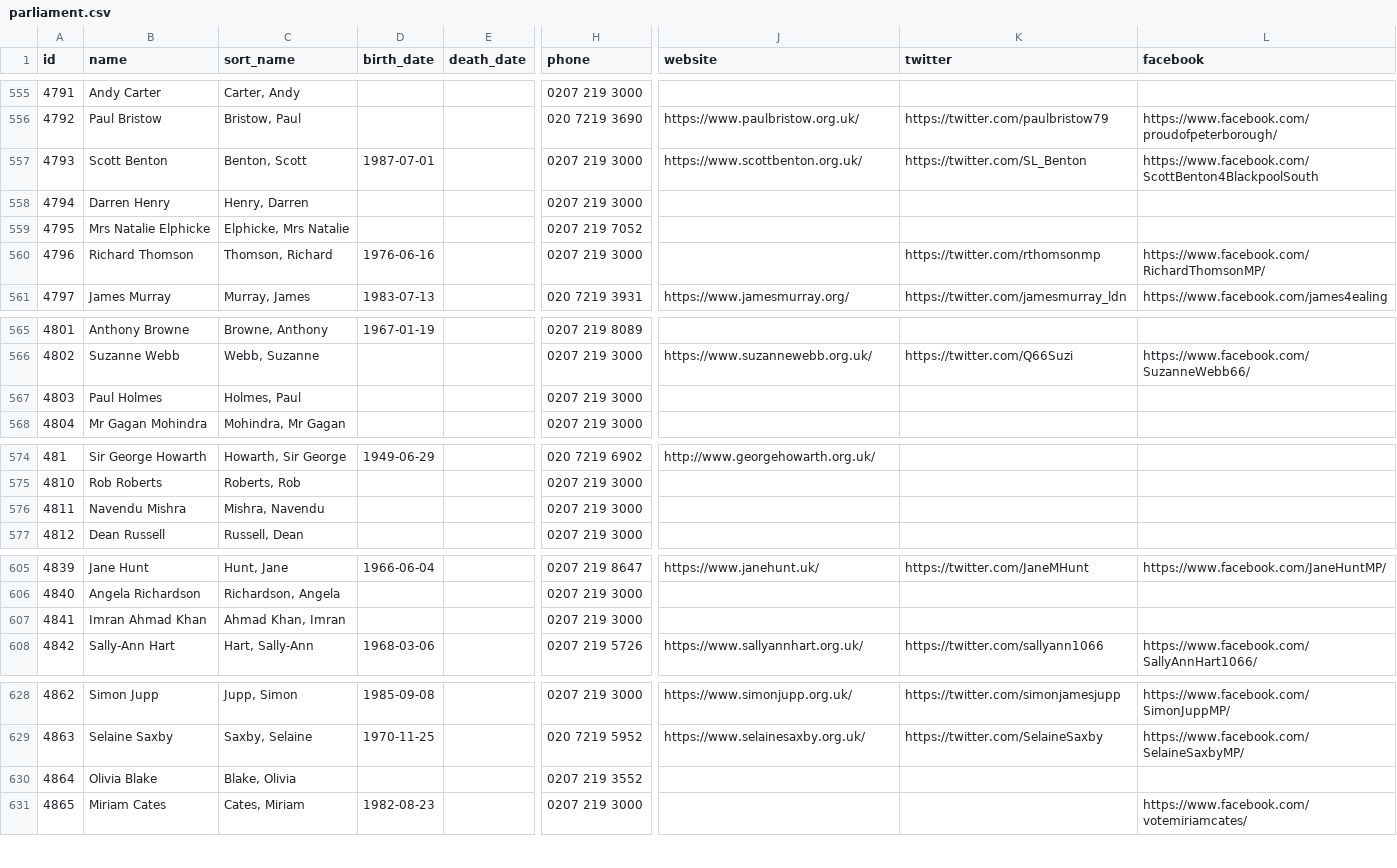
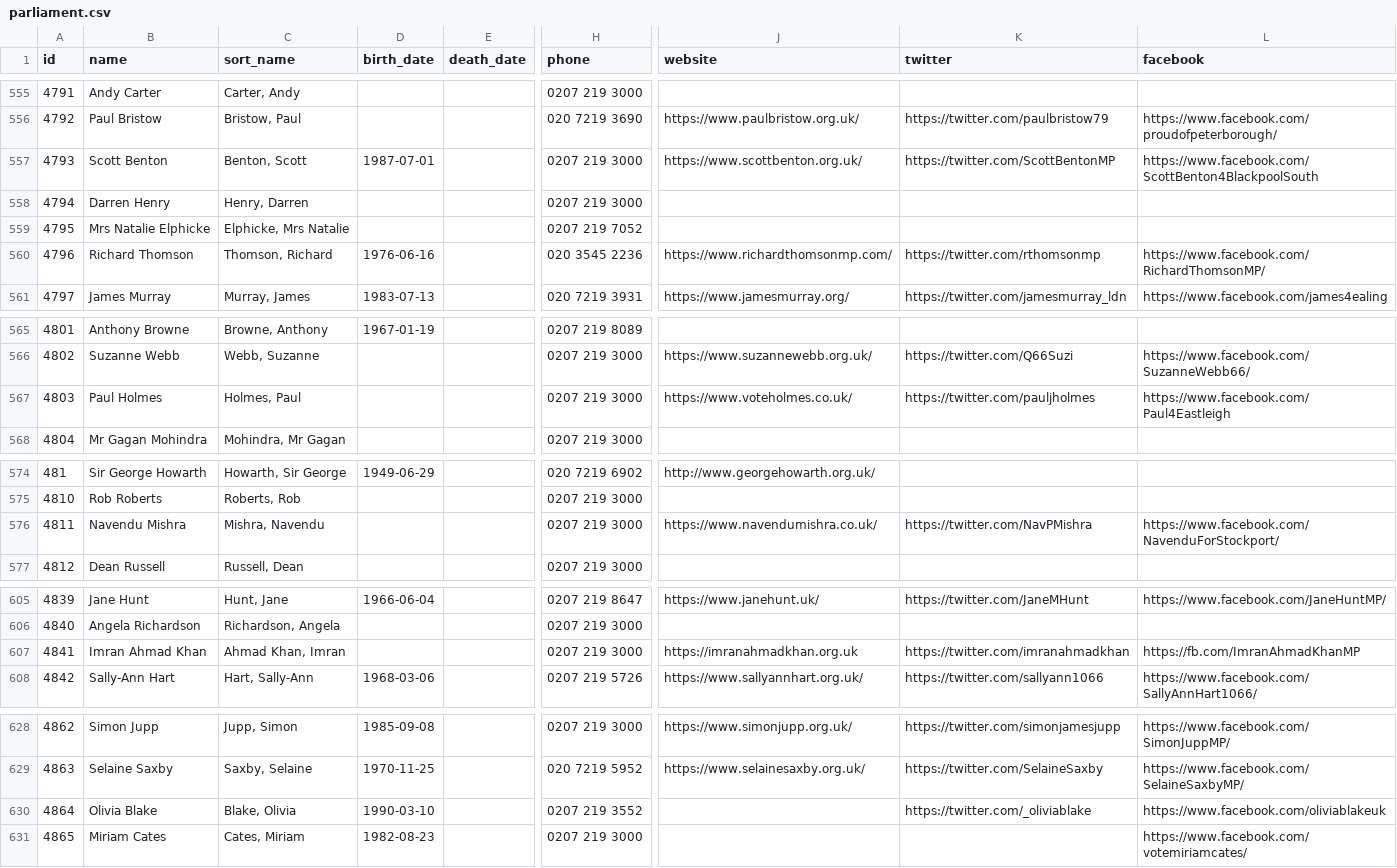
Before and after one commit to loudspeek/representa, a CSV file: data/UK/Commons/sources/morph/parliament.csv, drawn as a sheet; only a part is shown, gaps mark what is left out; the diff covers the shown part only; the diff names each change by its address in the sheet, - before the commit and + after, or states it on an @@ line.

```diff
--- a/data/UK/Commons/sources/morph/parliament.csv
+++ b/data/UK/Commons/sources/morph/parliament.csv
-K557 (twitter): https://twitter.com/SL_Benton
+K557 (twitter): https://twitter.com/ScottBentonMP
-H560 (phone): 0207 219 3000
+H560 (phone): 020 3545 2236
-J560 (website): (empty)
+J560 (website): https://www.richardthomsonmp.com/
-J567 (website): (empty)
+J567 (website): https://www.voteholmes.co.uk/
-K567 (twitter): (empty)
+K567 (twitter): https://twitter.com/pauljholmes
-L567 (facebook): (empty)
+L567 (facebook): https://www.facebook.com/Paul4Eastleigh
-J576 (website): (empty)
+J576 (website): https://www.navendumishra.co.uk/
-K576 (twitter): (empty)
+K576 (twitter): https://twitter.com/NavPMishra
-L576 (facebook): (empty)
+L576 (facebook): https://www.facebook.com/NavenduForStockport/
-J607 (website): (empty)
+J607 (website): https://imranahmadkhan.org.uk
-K607 (twitter): (empty)
+K607 (twitter): https://twitter.com/imranahmadkhan
-L607 (facebook): (empty)
+L607 (facebook): https://fb.com/ImranAhmadKhanMP
-D630 (birth_date): (empty)
+D630 (birth_date): 1990-03-10
-K630 (twitter): (empty)
+K630 (twitter): https://twitter.com/_oliviablake
-L630 (facebook): (empty)
+L630 (facebook): https://www.facebook.com/oliviablakeuk
```
Also changed, not shown: 39 edited cells elsewhere in this file, data/UK/Commons/sources/morph/areas.csv, 16 other files.
